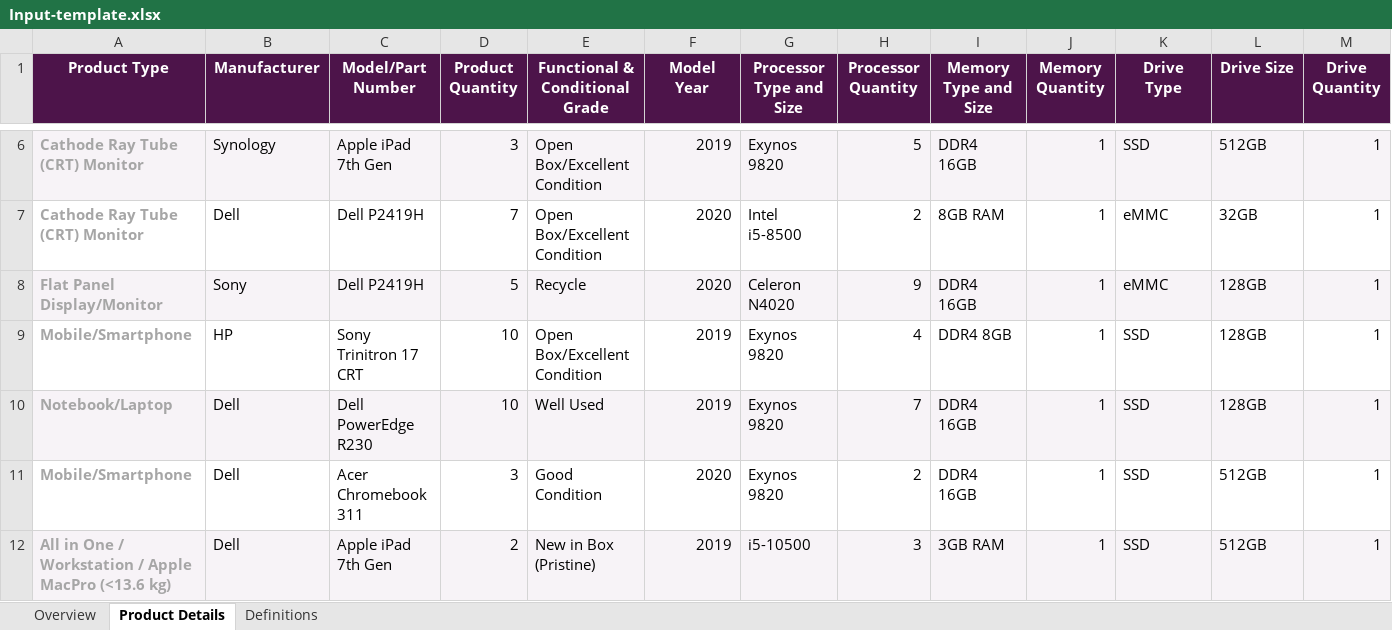
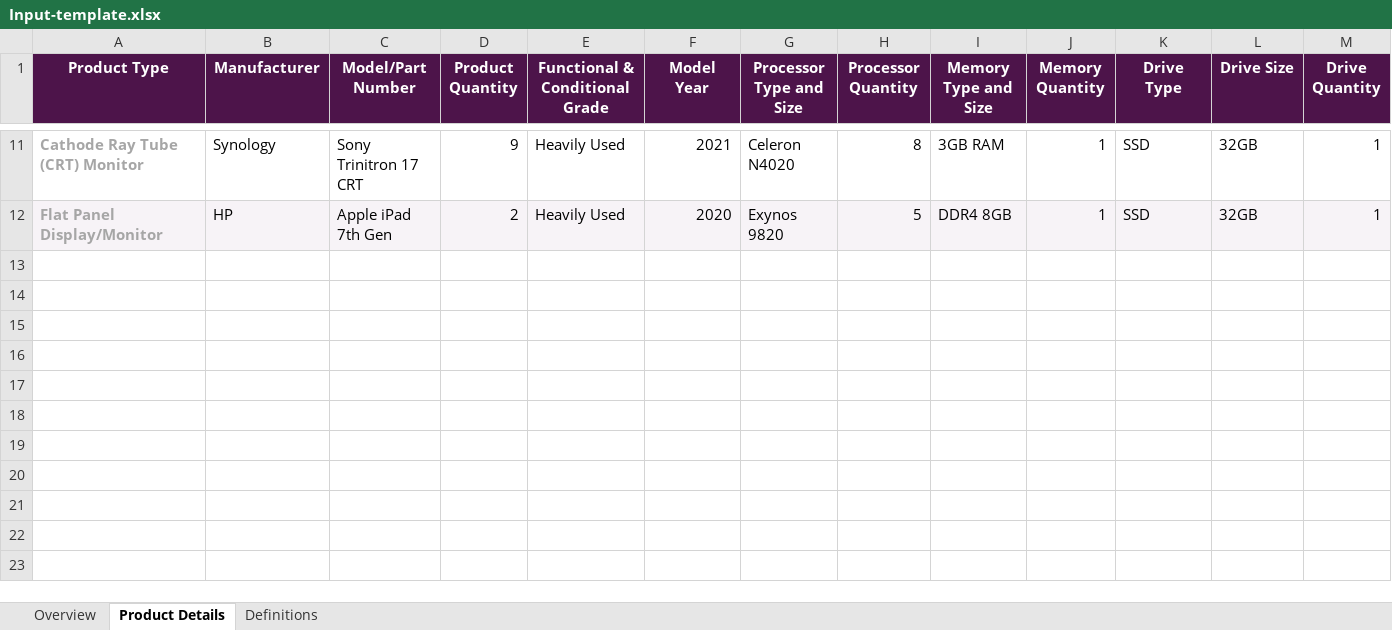
Before and after one commit to shreedlondhe/Playwright-with-TS, an Excel workbook: Input-template.xlsx, sheet Product Details, drawn as a sheet; only a part is shown, gaps mark what is left out; values as stored, in another font and other column widths than the file's, no borders; conditional formats not drawn; removed rows and columns are numbered as before the commit, all else as after; rows hold the shown columns only; the diff covers the shown part only; the diff names each change by its address in the sheet, - before the commit and + after, or states it on an @@ line.

```diff
--- a/Input-template.xlsx (sheet Product Details)
+++ b/Input-template.xlsx (sheet Product Details)
-A11:M11 fill: #F7F3F7
+A11:M11 fill: none
-C11 (Model/Part Number): Apple iPad 7th Gen
+C11 (Model/Part Number): Sony Trinitron 17 CRT
-D11 (Product Quantity): 3
+D11 (Product Quantity): 9
-E11 (Functional & Conditional Grade): Open Box/Excellent Condition
+E11 (Functional & Conditional Grade): Heavily Used
-F11 (Model Year): 2019
+F11 (Model Year): 2021
-G11 (Processor Type and Size): Exynos 9820
+G11 (Processor Type and Size): Celeron N4020
-H11 (Processor Quantity): 5
+H11 (Processor Quantity): 8
-I11 (Memory Type and Size): DDR4 16GB
+I11 (Memory Type and Size): 3GB RAM
-L11 (Drive Size): 512GB
+L11 (Drive Size): 32GB
-row 7: Cathode Ray Tube (CRT) Monitor | Dell | Dell P2419H | 7 | Open Box/Excellent Condition | 2020 | Intel i5-8500 | 2 | 8GB RAM | 1 | eMMC | 32GB | 1
-B12 (Manufacturer): Sony
+B12 (Manufacturer): HP
-C12 (Model/Part Number): Dell P2419H
+C12 (Model/Part Number): Apple iPad 7th Gen
-D12 (Product Quantity): 5
+D12 (Product Quantity): 2
-E12 (Functional & Conditional Grade): Recycle
+E12 (Functional & Conditional Grade): Heavily Used
-G12 (Processor Type and Size): Celeron N4020
+G12 (Processor Type and Size): Exynos 9820
-H12 (Processor Quantity): 9
+H12 (Processor Quantity): 5
-I12 (Memory Type and Size): DDR4 16GB
+I12 (Memory Type and Size): DDR4 8GB
-K12 (Drive Type): eMMC
+K12 (Drive Type): SSD
-L12 (Drive Size): 128GB
+L12 (Drive Size): 32GB
-row 9: Mobile/Smartphone | HP | Sony Trinitron 17 CRT | 10 | Open Box/Excellent Condition | 2019 | Exynos 9820 | 4 | DDR4 8GB | 1 | SSD | 128GB | 1
-row 10: Notebook/Laptop | Dell | Dell PowerEdge R230 | 10 | Well Used | 2019 | Exynos 9820 | 7 | DDR4 16GB | 1 | SSD | 128GB | 1
-row 11: Mobile/Smartphone | Dell | Acer Chromebook 311 | 3 | Good Condition | 2020 | Exynos 9820 | 2 | DDR4 16GB | 1 | SSD | 512GB | 1
-row 12: All in One / Workstation / Apple MacPro (<13.6 kg) | Dell | Apple iPad 7th Gen | 2 | New in Box (Pristine) | 2019 | i5-10500 | 3 | 3GB RAM | 1 | SSD | 512GB | 1
```
Also changed, not shown: 6 added rows, 1 removed row, 16 edited cells and cell formats elsewhere in this sheet, sheet Overview, 1 other file.
